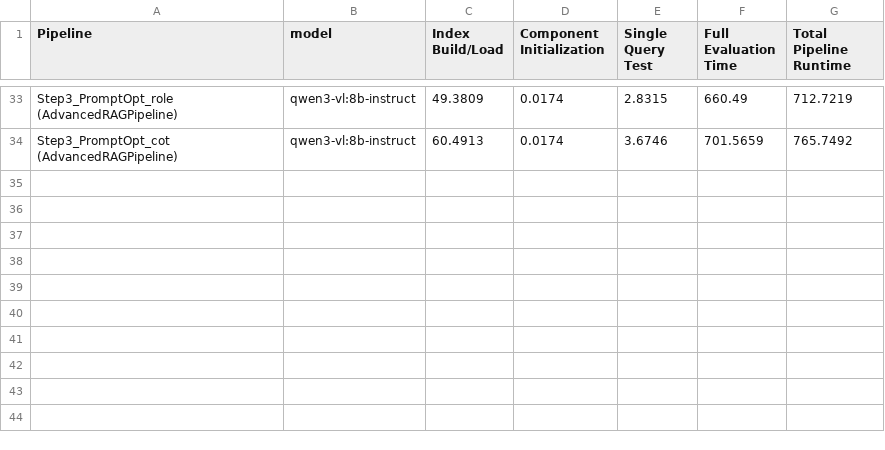
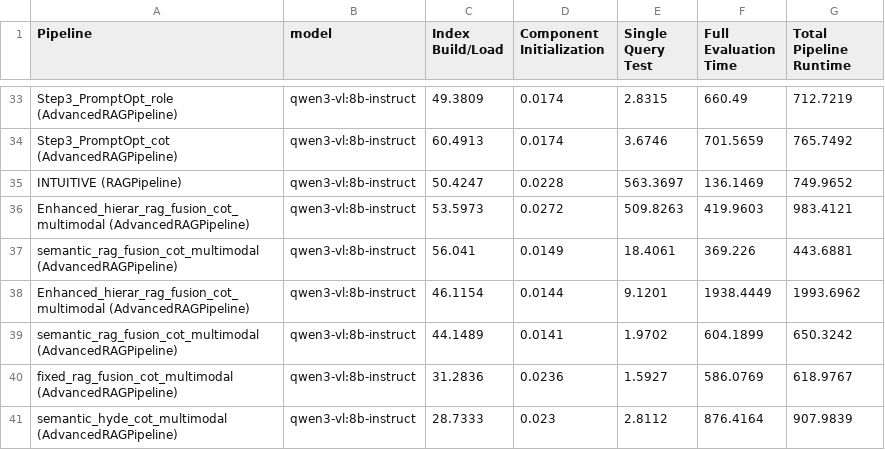
Before and after one commit to Vaakir/mRAG_on_MMDocIR, a CSV file: src/results/pipeline_time.csv, drawn as a sheet; only a part is shown, gaps mark what is left out; the diff names each change by its address in the sheet, - before the commit and + after, or states it on an @@ line.

```diff
--- a/src/results/pipeline_time.csv
+++ b/src/results/pipeline_time.csv
+row 35: INTUITIVE (RAGPipeline) | qwen3-vl:8b-instruct | 50.4247 | 0.0228 | 563.3697 | 136.1469 | 749.9652
+row 36: Enhanced_hierar_rag_fusion_cot_multimodal (AdvancedRAGPipeline) | qwen3-vl:8b-instruct | 53.5973 | 0.0272 | 509.8263 | 419.9603 | 983.4121
+row 37: semantic_rag_fusion_cot_multimodal (AdvancedRAGPipeline) | qwen3-vl:8b-instruct | 56.041 | 0.0149 | 18.4061 | 369.226 | 443.6881
+row 38: Enhanced_hierar_rag_fusion_cot_multimodal (AdvancedRAGPipeline) | qwen3-vl:8b-instruct | 46.1154 | 0.0144 | 9.1201 | 1938.4449 | 1993.6962
+row 39: semantic_rag_fusion_cot_multimodal (AdvancedRAGPipeline) | qwen3-vl:8b-instruct | 44.1489 | 0.0141 | 1.9702 | 604.1899 | 650.3242
+row 40: fixed_rag_fusion_cot_multimodal (AdvancedRAGPipeline) | qwen3-vl:8b-instruct | 31.2836 | 0.0236 | 1.5927 | 586.0769 | 618.9767
+row 41: semantic_hyde_cot_multimodal (AdvancedRAGPipeline) | qwen3-vl:8b-instruct | 28.7333 | 0.023 | 2.8112 | 876.4164 | 907.9839
```
Also changed, not shown: src/results/pipeline_results.csv, 2 other files.
